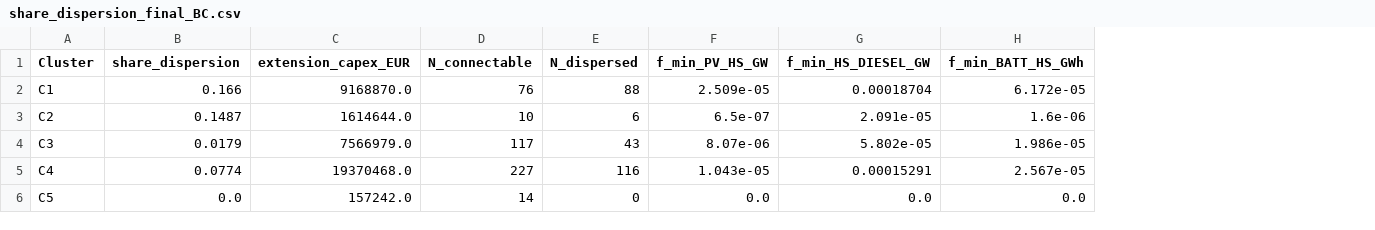
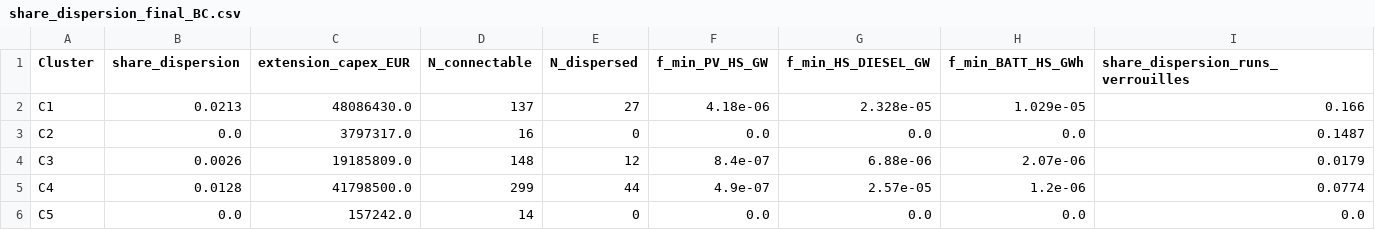
Before and after one commit to Valentine-Bernaerts/bolivia-energy-data, a CSV file: analyse_GIS_phase2_projections/output/share_dispersion_final_BC.csv, drawn as a sheet; the diff names each change by its address in the sheet, - before the commit and + after, or states it on an @@ line.

```diff
--- a/analyse_GIS_phase2_projections/output/share_dispersion_final_BC.csv
+++ b/analyse_GIS_phase2_projections/output/share_dispersion_final_BC.csv
+column I, rows 1-6: share_dispersion_runs_verrouilles | 0.166 | 0.1487 | 0.0179 | 0.0774 | 0.0
-B2 (share_dispersion): 0.166
+B2 (share_dispersion): 0.0213
-C2 (extension_capex_EUR): 9168870.0
+C2 (extension_capex_EUR): 48086430.0
-D2 (N_connectable): 76
+D2 (N_connectable): 137
-E2 (N_dispersed): 88
+E2 (N_dispersed): 27
-F2 (f_min_PV_HS_GW): 2.509e-05
+F2 (f_min_PV_HS_GW): 4.18e-06
-G2 (f_min_HS_DIESEL_GW): 0.00018704
+G2 (f_min_HS_DIESEL_GW): 2.328e-05
-H2 (f_min_BATT_HS_GWh): 6.172e-05
+H2 (f_min_BATT_HS_GWh): 1.029e-05
-B3 (share_dispersion): 0.1487
+B3 (share_dispersion): 0.0
-C3 (extension_capex_EUR): 1614644.0
+C3 (extension_capex_EUR): 3797317.0
-D3 (N_connectable): 10
+D3 (N_connectable): 16
-E3 (N_dispersed): 6
+E3 (N_dispersed): 0
-F3 (f_min_PV_HS_GW): 6.5e-07
+F3 (f_min_PV_HS_GW): 0.0
-G3 (f_min_HS_DIESEL_GW): 2.091e-05
+G3 (f_min_HS_DIESEL_GW): 0.0
-H3 (f_min_BATT_HS_GWh): 1.6e-06
+H3 (f_min_BATT_HS_GWh): 0.0
-B4 (share_dispersion): 0.0179
+B4 (share_dispersion): 0.0026
-C4 (extension_capex_EUR): 7566979.0
+C4 (extension_capex_EUR): 19185809.0
-D4 (N_connectable): 117
+D4 (N_connectable): 148
-E4 (N_dispersed): 43
+E4 (N_dispersed): 12
-F4 (f_min_PV_HS_GW): 8.07e-06
+F4 (f_min_PV_HS_GW): 8.4e-07
-G4 (f_min_HS_DIESEL_GW): 5.802e-05
+G4 (f_min_HS_DIESEL_GW): 6.88e-06
-H4 (f_min_BATT_HS_GWh): 1.986e-05
+H4 (f_min_BATT_HS_GWh): 2.07e-06
-B5 (share_dispersion): 0.0774
+B5 (share_dispersion): 0.0128
-C5 (extension_capex_EUR): 19370468.0
+C5 (extension_capex_EUR): 41798500.0
-D5 (N_connectable): 227
+D5 (N_connectable): 299
-E5 (N_dispersed): 116
+E5 (N_dispersed): 44
-F5 (f_min_PV_HS_GW): 1.043e-05
+F5 (f_min_PV_HS_GW): 4.9e-07
-G5 (f_min_HS_DIESEL_GW): 0.00015291
+G5 (f_min_HS_DIESEL_GW): 2.57e-05
-H5 (f_min_BATT_HS_GWh): 2.567e-05
+H5 (f_min_BATT_HS_GWh): 1.2e-06
```
Also changed, not shown: analyse data ramp/2050/output_energyscope_2050/C1/Technologies.csv, analyse data ramp/2050/output_energyscope_2050/C5/Technologies.csv, 48 other files.
